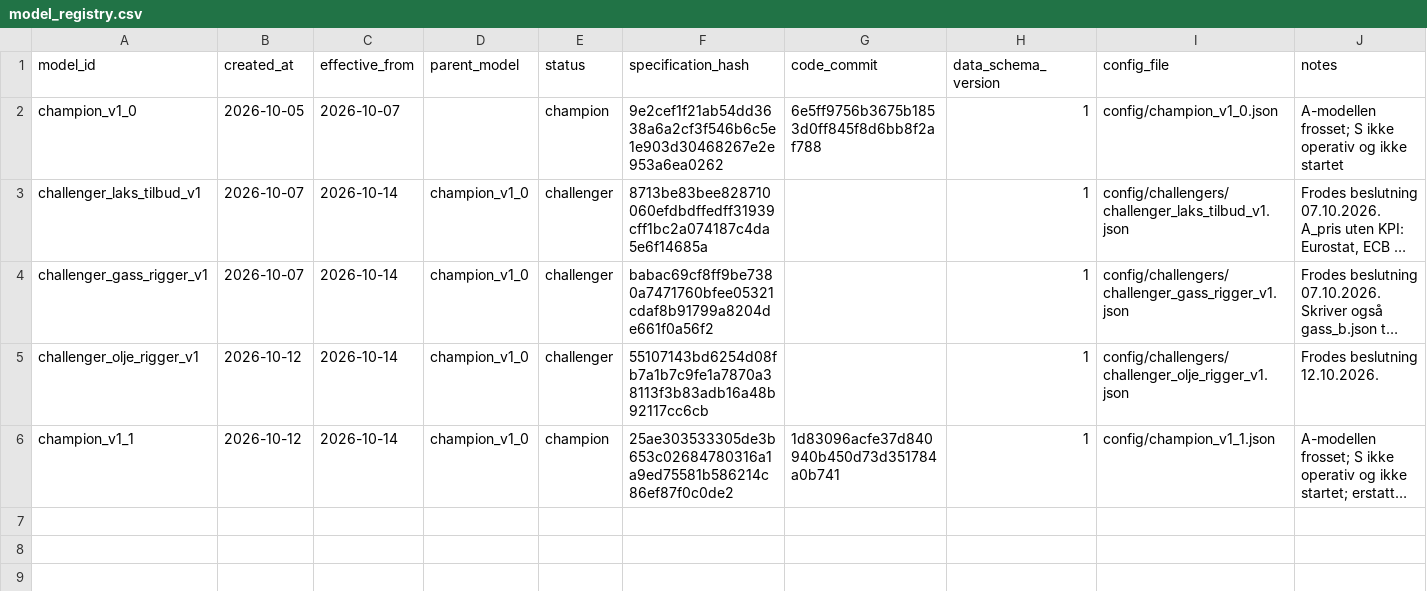
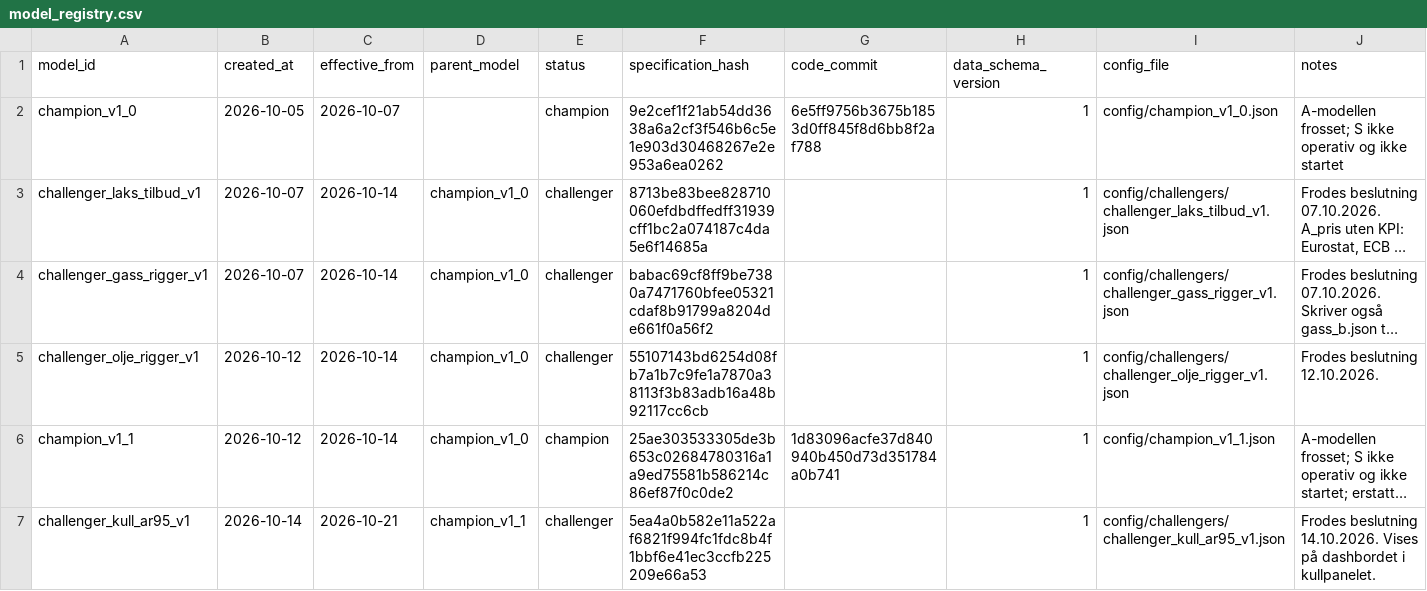
Before and after one commit to frdmid/syklusbordet-data, a CSV file: shadow/model_registry.csv, drawn as a sheet; long unchanged cells end in …; the diff names each change by its address in the sheet, - before the commit and + after, or states it on an @@ line.

```diff
--- a/shadow/model_registry.csv
+++ b/shadow/model_registry.csv
+row 7: challenger_kull_ar95_v1 | 2026-10-14 | 2026-10-21 | champion_v1_1 | challenger | 5ea4a0b582e11a522af6821f994fc1fdc8b4f1bbf6e41ec3ccfb225209e66a53 |  | 1 | config/challengers/challenger_kull_ar95_v1.json | Frodes beslutning 14.10.2026. Vises på dashbordet i kullpanelet.
```
Also changed, not shown: 5 other files.
